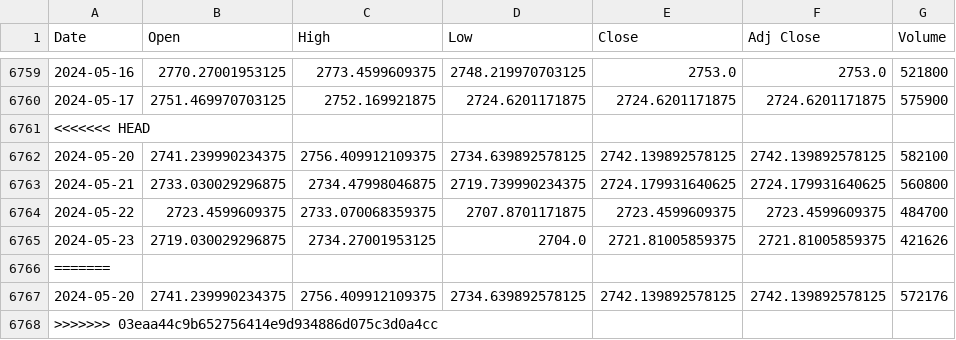
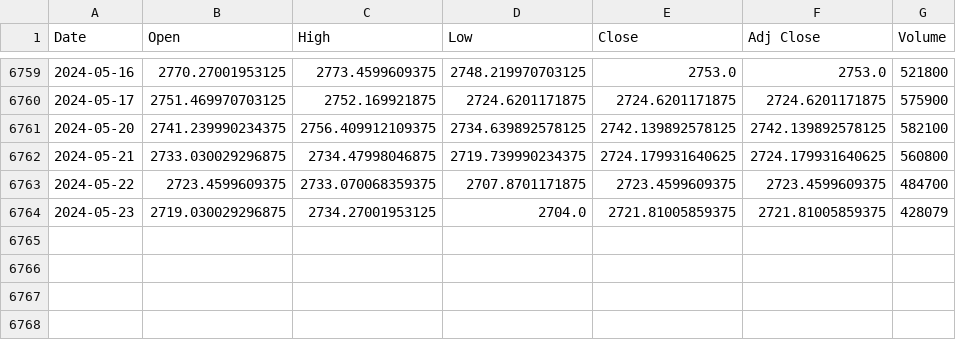
Before and after one commit to alan-kwak/CAIO6_team11, a CSV file: kospi.csv, drawn as a sheet; only a part is shown, gaps mark what is left out.

```diff
--- a/kospi.csv
+++ b/kospi.csv
@@ -6760,3 +6760,2 @@ Date,Open,High,Low,Close,Adj Close,Volume
 2024-05-17,2751.469970703125,2752.169921875,2724.6201171875,2724.6201171875,2724.6201171875,575900
-<<<<<<< HEAD
 2024-05-20,2741.239990234375,2756.409912109375,2734.639892578125,2742.139892578125,2742.139892578125,582100
@@ -6764,5 +6763,2 @@ Date,Open,High,Low,Close,Adj Close,Volume
 2024-05-22,2723.4599609375,2733.070068359375,2707.8701171875,2723.4599609375,2723.4599609375,484700
-2024-05-23,2719.030029296875,2734.27001953125,2704.0,2721.81005859375,2721.81005859375,421626
-=======
-2024-05-20,2741.239990234375,2756.409912109375,2734.639892578125,2742.139892578125,2742.139892578125,572176
->>>>>>> 03eaa44c9b652756414e9d934886d075c3d0a4cc
+2024-05-23,2719.030029296875,2734.27001953125,2704.0,2721.81005859375,2721.81005859375,428079
```
Also changed, not shown: gold.csv, total.csv, 2 other files.
